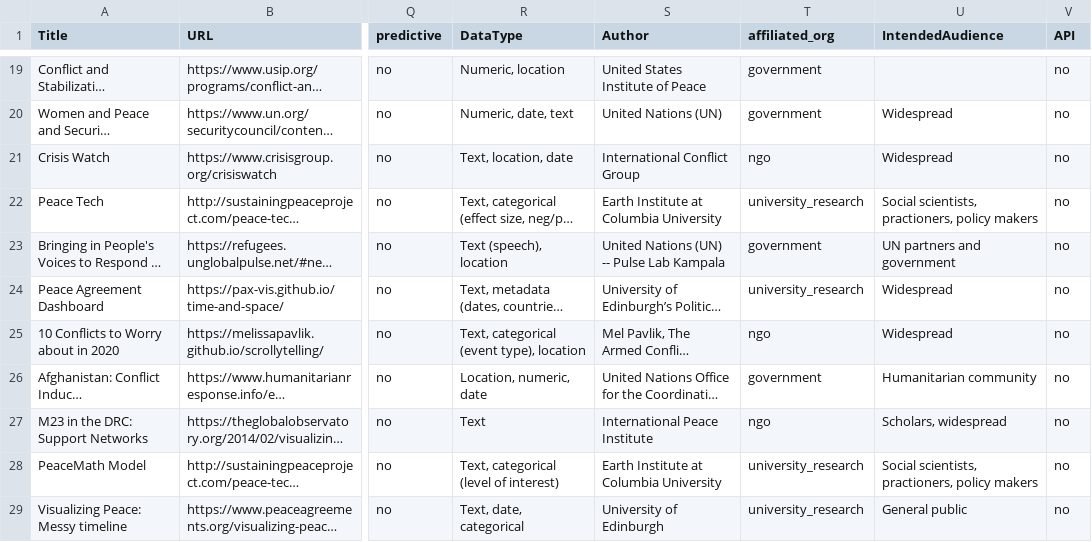
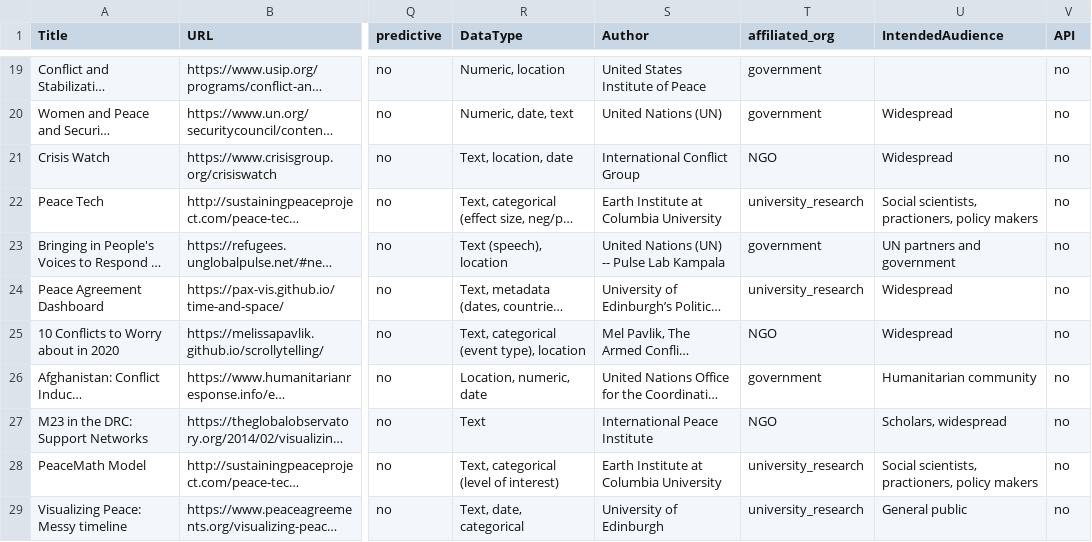
Before and after one commit to conflictvis/conflictvis.github.io, a CSV file: web_vis3.csv, drawn as a sheet; only a part is shown, gaps mark what is left out; long unchanged cells end in …; the diff covers the shown part only; the diff names each change by its address in the sheet, - before the commit and + after, or states it on an @@ line.

```diff
--- a/web_vis3.csv
+++ b/web_vis3.csv
-T21 (affiliated_org): ngo
+T21 (affiliated_org): NGO
-T25 (affiliated_org): ngo
+T25 (affiliated_org): NGO
-T27 (affiliated_org): ngo
+T27 (affiliated_org): NGO
```
Also changed, not shown: 10 edited cells elsewhere in this file, 1 other file.
